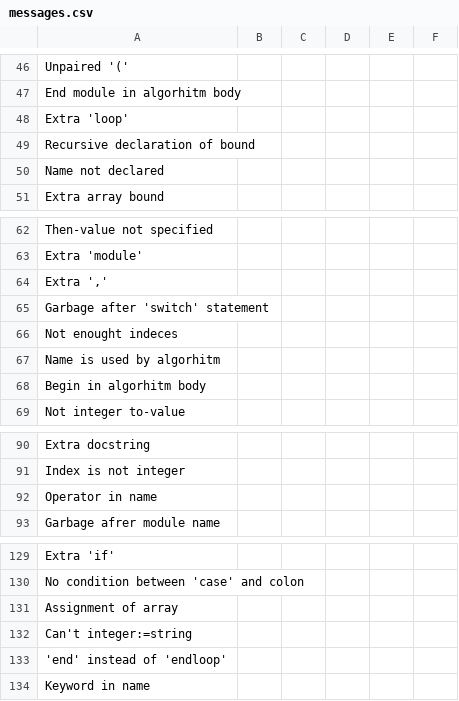
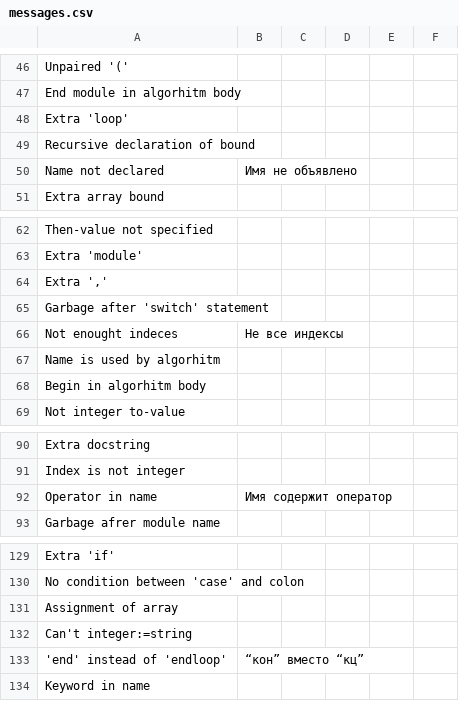
Before and after one commit to victor-yacovlev/kumir2, a CSV file: share/kumir2/kumiranalizer/messages.csv, drawn as a sheet; only a part is shown, gaps mark what is left out; the diff names each change by its address in the sheet, - before the commit and + after, or states it on an @@ line.

Commit message:
git-svn-id: http://lpm.org.ru/svn/kumir2@109 382dccb8-6cdf-11e0-9640-eb60159f4418

```diff
--- a/share/kumir2/kumiranalizer/messages.csv
+++ b/share/kumir2/kumiranalizer/messages.csv
-B50: (empty)
+B50: Имя не объявлено
-B66: (empty)
+B66: Не все индексы
-B92: (empty)
+B92: Имя содержит оператор
-B133: (empty)
+B133: “кон” вместо “кц”
```
Also changed, not shown: 19 other files.
